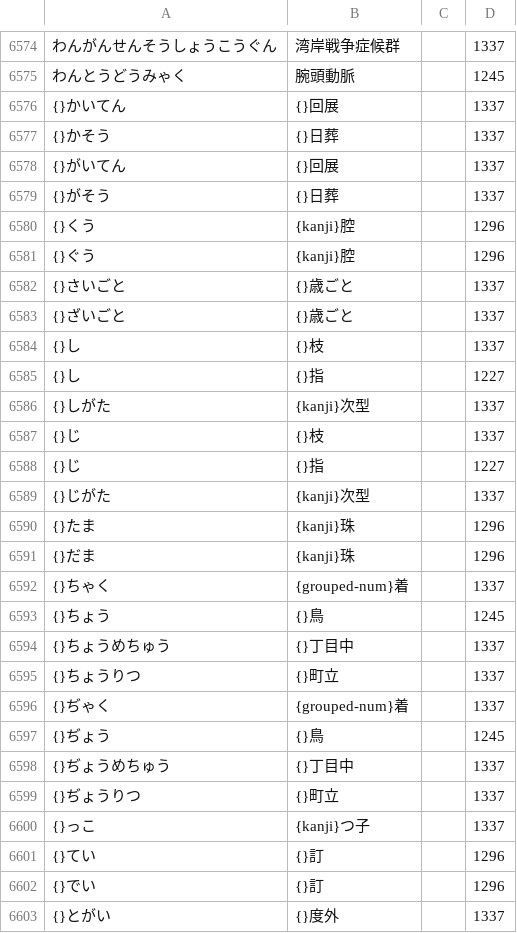
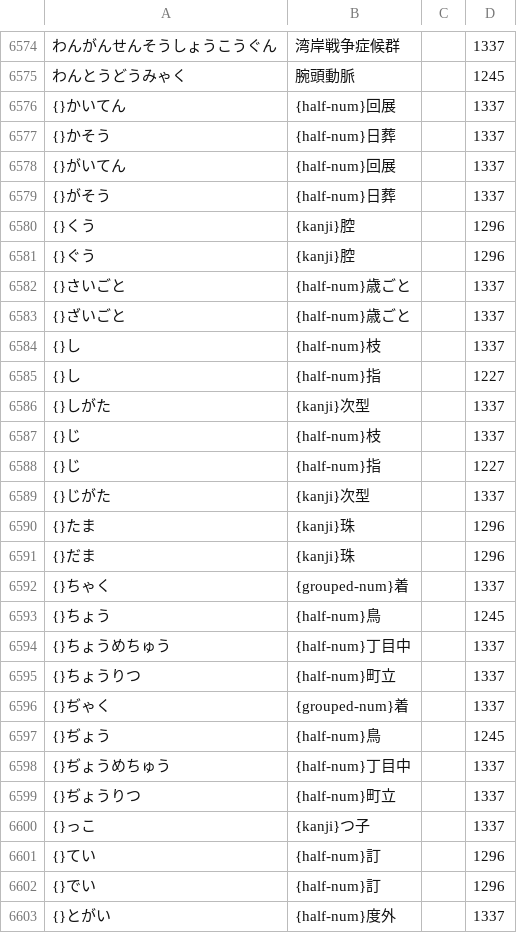
Before and after one commit to kanaemi-app/kanaemi-dict, a TSV file: dictionaries/medical.tsv, drawn as a sheet; only a part is shown, gaps mark what is left out; the diff covers the shown part only.

```diff
--- a/dictionaries/medical.tsv
+++ b/dictionaries/medical.tsv
@@ -6575,15 +6575,15 @@
 わんとうどうみゃく	腕頭動脈		1245
-{}かいてん	{}回展		1337
-{}かそう	{}日葬		1337
-{}がいてん	{}回展		1337
-{}がそう	{}日葬		1337
+{}かいてん	{half-num}回展		1337
+{}かそう	{half-num}日葬		1337
+{}がいてん	{half-num}回展		1337
+{}がそう	{half-num}日葬		1337
 {}くう	{kanji}腔		1296
 {}ぐう	{kanji}腔		1296
-{}さいごと	{}歳ごと		1337
-{}ざいごと	{}歳ごと		1337
-{}し	{}枝		1337
-{}し	{}指		1227
+{}さいごと	{half-num}歳ごと		1337
+{}ざいごと	{half-num}歳ごと		1337
+{}し	{half-num}枝		1337
+{}し	{half-num}指		1227
 {}しがた	{kanji}次型		1337
-{}じ	{}枝		1337
-{}じ	{}指		1227
+{}じ	{half-num}枝		1337
+{}じ	{half-num}指		1227
 {}じがた	{kanji}次型		1337
@@ -6592,12 +6592,12 @@
 {}ちゃく	{grouped-num}着		1337
-{}ちょう	{}鳥		1245
-{}ちょうめちゅう	{}丁目中		1337
-{}ちょうりつ	{}町立		1337
+{}ちょう	{half-num}鳥		1245
+{}ちょうめちゅう	{half-num}丁目中		1337
+{}ちょうりつ	{half-num}町立		1337
 {}ぢゃく	{grouped-num}着		1337
-{}ぢょう	{}鳥		1245
-{}ぢょうめちゅう	{}丁目中		1337
-{}ぢょうりつ	{}町立		1337
+{}ぢょう	{half-num}鳥		1245
+{}ぢょうめちゅう	{half-num}丁目中		1337
+{}ぢょうりつ	{half-num}町立		1337
 {}っこ	{kanji}つ子		1337
-{}てい	{}訂		1296
-{}でい	{}訂		1296
-{}とがい	{}度外		1337
+{}てい	{half-num}訂		1296
+{}でい	{half-num}訂		1296
+{}とがい	{half-num}度外		1337
```
Also changed, not shown: 2 added rows, 2 removed rows and 24 edited cells elsewhere in this file, dictionaries/cooking.tsv, dictionaries/economy.tsv, 19 other files.
